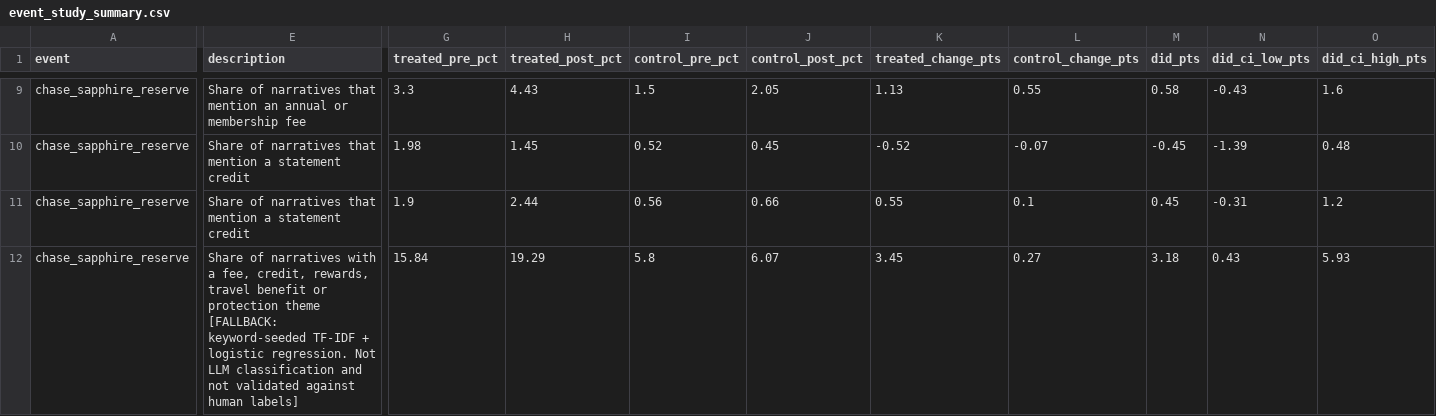
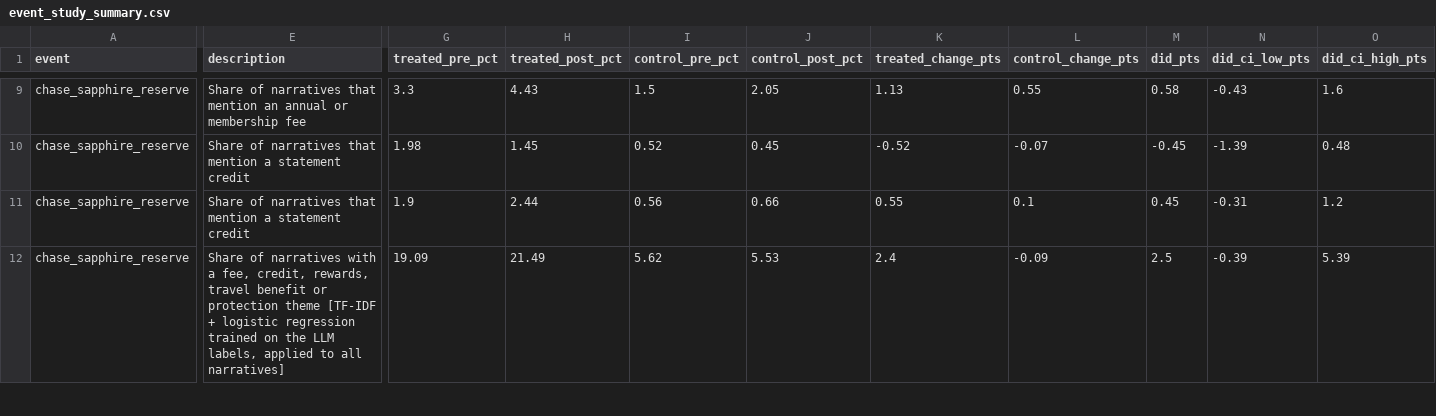
Before and after one commit to Tharun0127/card-complaint-benchmarking, a CSV file: outputs/event_study_summary.csv, drawn as a sheet; only a part is shown, gaps mark what is left out; the diff covers the shown part only; the diff names each change by its address in the sheet, - before the commit and + after, or states it on an @@ line.

```diff
--- a/outputs/event_study_summary.csv
+++ b/outputs/event_study_summary.csv
-E12 (description): …protection theme [FALLBACK: keyword-seeded TF-IDF + logistic regression. Not LLM classification and not validated against human labels]
+E12 (description): …protection theme [TF-IDF + logistic regression trained on the LLM labels, applied to all narratives]
-G12 (treated_pre_pct): 15.84
+G12 (treated_pre_pct): 19.09
-H12 (treated_post_pct): 19.29
+H12 (treated_post_pct): 21.49
-I12 (control_pre_pct): 5.8
+I12 (control_pre_pct): 5.62
-J12 (control_post_pct): 6.07
+J12 (control_post_pct): 5.53
-K12 (treated_change_pts): 3.45
+K12 (treated_change_pts): 2.4
-L12 (control_change_pts): 0.27
+L12 (control_change_pts): -0.09
-M12 (did_pts): 3.18
+M12 (did_pts): 2.5
-N12 (did_ci_low_pts): 0.43
+N12 (did_ci_low_pts): -0.39
-O12 (did_ci_high_pts): 5.93
+O12 (did_ci_high_pts): 5.39
```
Also changed, not shown: 86 edited cells elsewhere in this file, outputs/event_study_monthly.csv, outputs/sql/03_issue_mix_by_issuer.csv, 32 other files.
